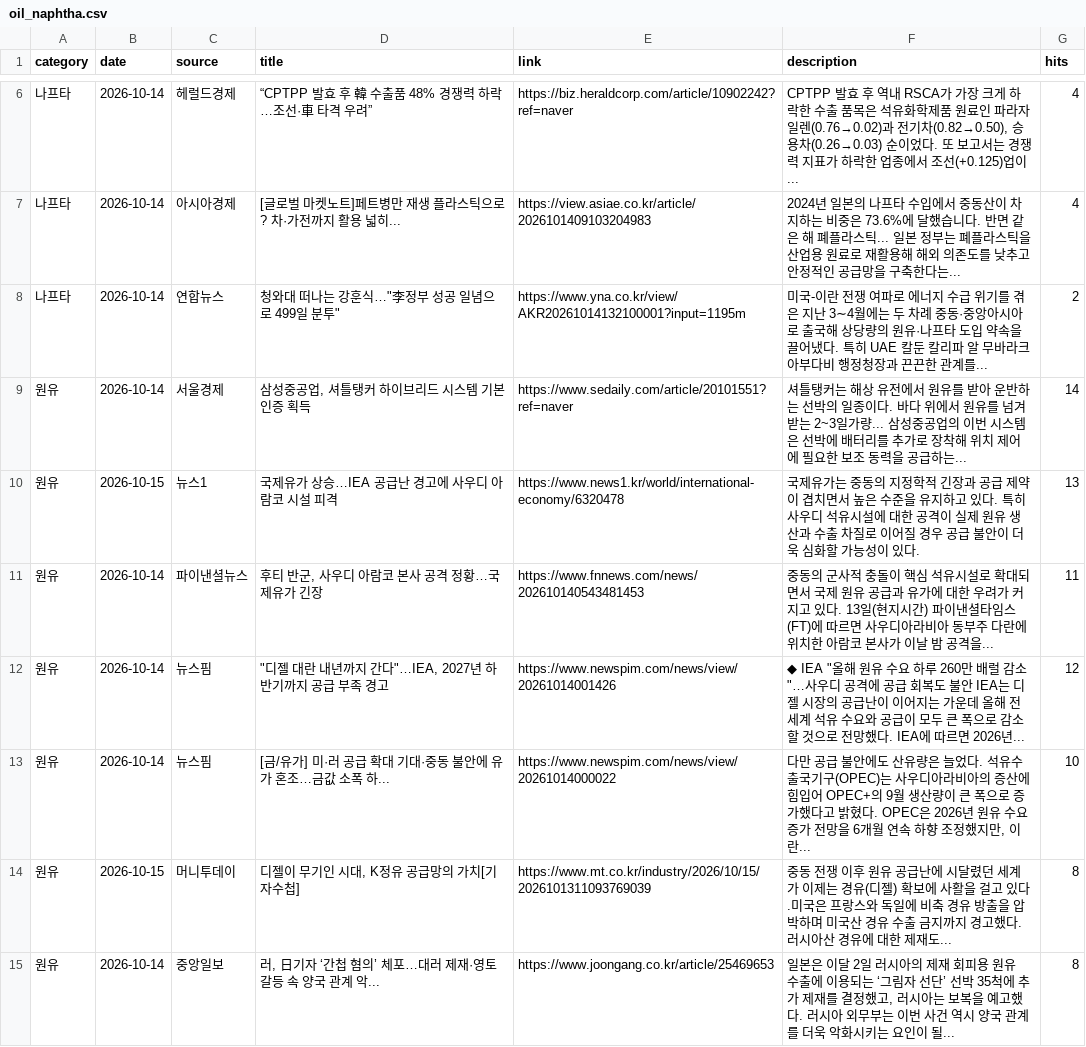
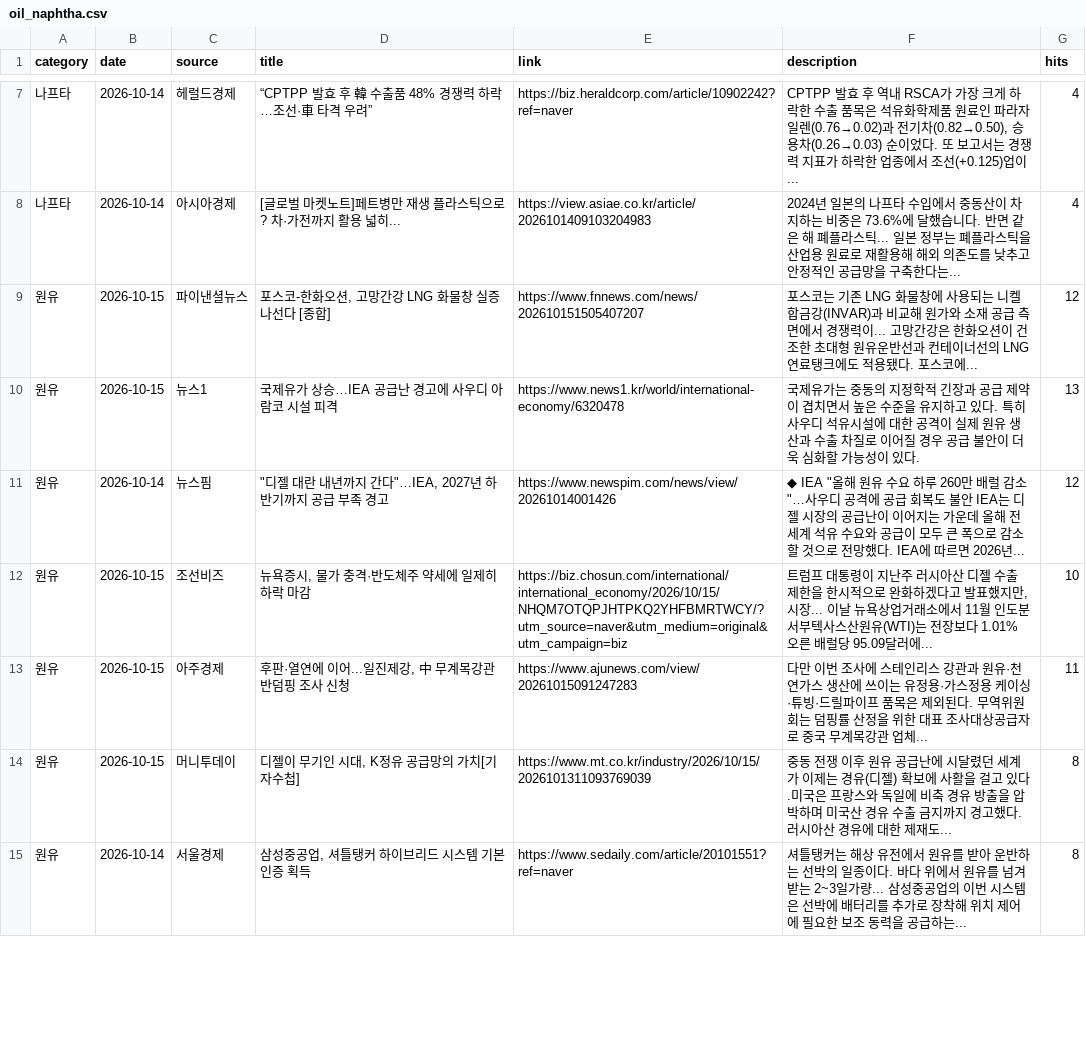
Before and after one commit to hdec-daily-news/oil-naphtha, a CSV file: oil_naphtha.csv, drawn as a sheet; only a part is shown, gaps mark what is left out; the diff covers the shown part only.

```diff
--- a/oil_naphtha.csv
+++ b/oil_naphtha.csv
@@ -7,9 +8,8 @@
 나프타,2026-10-14,아시아경제,[글로벌 마켓노트]페트병만 재생 플라스틱으로? 차·가전까지 활용 넓히...,https://view.asiae.co.kr/article/2026101409103204983,2024년 일본의 나프타 수입에서 중동산이 차지하는 비중은 73.6%에 달했습니다. 반면 같은 해 폐플라스틱... 일본 정부는 폐플라스틱을 산업용 원료로 재활용해 해외 의존도를 낮추고 안정적인 공급망을 구축한다는... ,4
-나프타,2026-10-14,연합뉴스,"청와대 떠나는 강훈식…""李정부 성공 일념으로 499일 분투""",https://www.yna.co.kr/view/AKR20261014132100001?input=1195m,미국-이란 전쟁 여파로 에너지 수급 위기를 겪은 지난 3∼4월에는 두 차례 중동·중앙아시아로 출국해 상당량의 원유·나프타 도입 약속을 끌어냈다. 특히 UAE 칼둔 칼리파 알 무바라크 아부다비 행정청장과 끈끈한 관계를... ,2
-원유,2026-10-14,서울경제,"삼성중공업, 셔틀탱커 하이브리드 시스템 기본인증 획득",https://www.sedaily.com/article/20101551?ref=naver,셔틀탱커는 해상 유전에서 원유를 받아 운반하는 선박의 일종이다. 바다 위에서 원유를 넘겨받는 2~3일가량... 삼성중공업의 이번 시스템은 선박에 배터리를 추가로 장착해 위치 제어에 필요한 보조 동력을 공급하는... ,14
+원유,2026-10-15,파이낸셜뉴스,"포스코-한화오션, 고망간강 LNG 화물창 실증 나선다 [종합]",https://www.fnnews.com/news/202610151505407207,포스코는 기존 LNG 화물창에 사용되는 니켈 합금강(INVAR)과 비교해 원가와 소재 공급 측면에서 경쟁력이... 고망간강은 한화오션이 건조한 초대형 원유운반선과 컨테이너선의 LNG 연료탱크에도 적용됐다. 포스코에... ,12
 원유,2026-10-15,뉴스1,국제유가 상승…IEA 공급난 경고에 사우디 아람코 시설 피격,https://www.news1.kr/world/international-economy/6320478,국제유가는 중동의 지정학적 긴장과 공급 제약이 겹치면서 높은 수준을 유지하고 있다. 특히 사우디 석유시설에 대한 공격이 실제 원유 생산과 수출 차질로 이어질 경우 공급 불안이 더욱 심화할 가능성이 있다.,13
-원유,2026-10-14,파이낸셜뉴스,"후티 반군, 사우디 아람코 본사 공격 정황…국제유가 긴장",https://www.fnnews.com/news/202610140543481453,중동의 군사적 충돌이 핵심 석유시설로 확대되면서 국제 원유 공급과 유가에 대한 우려가 커지고 있다. 13일(현지시간) 파이낸셜타임스(FT)에 따르면 사우디아라비아 동부주 다란에 위치한 아람코 본사가 이날 밤 공격을... ,11
 원유,2026-10-14,뉴스핌,"""디젤 대란 내년까지 간다""…IEA, 2027년 하반기까지 공급 부족 경고",https://www.newspim.com/news/view/20261014001426,"◆ IEA ""올해 원유 수요 하루 260만 배럴 감소""…사우디 공격에 공급 회복도 불안 IEA는 디젤 시장의 공급난이 이어지는 가운데 올해 전 세계 석유 수요와 공급이 모두 큰 폭으로 감소할 것으로 전망했다. IEA에 따르면 2026년... ",12
-원유,2026-10-14,뉴스핌,[금/유가] 미·러 공급 확대 기대·중동 불안에 유가 혼조…금값 소폭 하...,https://www.newspim.com/news/view/20261014000022,"다만 공급 불안에도 산유량은 늘었다. 석유수출국기구(OPEC)는 사우디아라비아의 증산에 힘입어 OPEC+의 9월 생산량이 큰 폭으로 증가했다고 밝혔다. OPEC은 2026년 원유 수요 증가 전망을 6개월 연속 하향 조정했지만, 이란... ",10
+원유,2026-10-15,조선비즈,"뉴욕증시, 물가 충격·반도체주 약세에 일제히 하락 마감",https://biz.chosun.com/international/international_economy/2026/10/15/NHQM7OTQPJHTPKQ2YHFBMRTWCY/?utm_source=naver&utm_medium=original&utm_campaign=biz,"트럼프 대통령이 지난주 러시아산 디젤 수출 제한을 한시적으로 완화하겠다고 발표했지만, 시장... 이날 뉴욕상업거래소에서 11월 인도분 서부텍사스산원유(WTI)는 전장보다 1.01% 오른 배럴당 95.09달러에... ",10
+원유,2026-10-15,아주경제,"후판·열연에 이어...일진제강, 中 무계목강관 반덤핑 조사 신청",https://www.ajunews.com/view/20261015091247283,다만 이번 조사에 스테인리스 강관과 원유·천연가스 생산에 쓰이는 유정용·가스정용 케이싱·튜빙·드릴파이프 품목은 제외된다. 무역위원회는 덤핑률 산정을 위한 대표 조사대상공급자로 중국 무계목강관 업체... ,11
 원유,2026-10-15,머니투데이,"디젤이 무기인 시대, K정유 공급망의 가치[기자수첩]",https://www.mt.co.kr/industry/2026/10/15/2026101311093769039,중동 전쟁 이후 원유 공급난에 시달렸던 세계가 이제는 경유(디젤) 확보에 사활을 걸고 있다.미국은 프랑스와 독일에 비축 경유 방출을 압박하며 미국산 경유 수출 금지까지 경고했다. 러시아산 경유에 대한 제재도... ,8
-원유,2026-10-14,중앙일보,"러, 日기자 ‘간첩 혐의’ 체포…대러 제재·영토 갈등 속 양국 관계 악...",https://www.joongang.co.kr/article/25469653,"일본은 이달 2일 러시아의 제재 회피용 원유 수출에 이용되는 ‘그림자 선단’ 선박 35척에 추가 제재를 결정했고, 러시아는 보복을 예고했다. 러시아 외무부는 이번 사건 역시 양국 관계를 더욱 악화시키는 요인이 될... ",8
+원유,2026-10-14,서울경제,"삼성중공업, 셔틀탱커 하이브리드 시스템 기본인증 획득",https://www.sedaily.com/article/20101551?ref=naver,셔틀탱커는 해상 유전에서 원유를 받아 운반하는 선박의 일종이다. 바다 위에서 원유를 넘겨받는 2~3일가량... 삼성중공업의 이번 시스템은 선박에 배터리를 추가로 장착해 위치 제어에 필요한 보조 동력을 공급하는... ,8
```
Also changed, not shown: 3 added rows, 2 removed rows and 7 edited cells elsewhere in this file, 1 other file.
